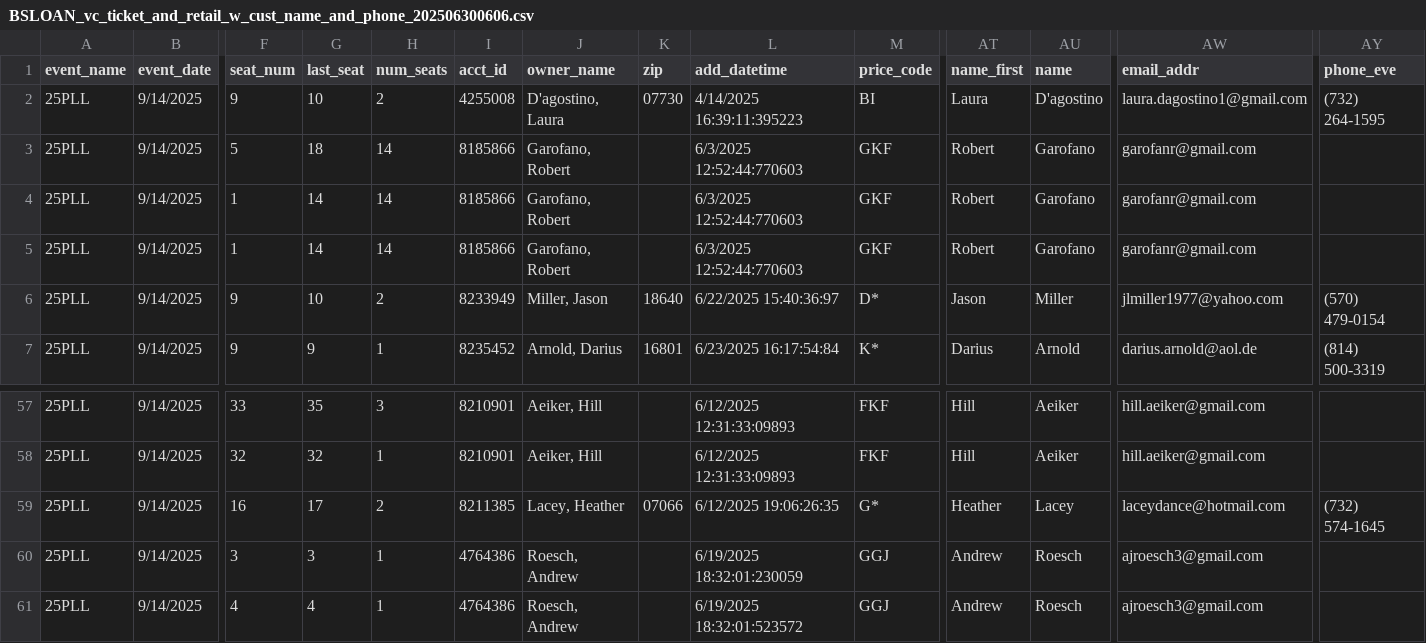
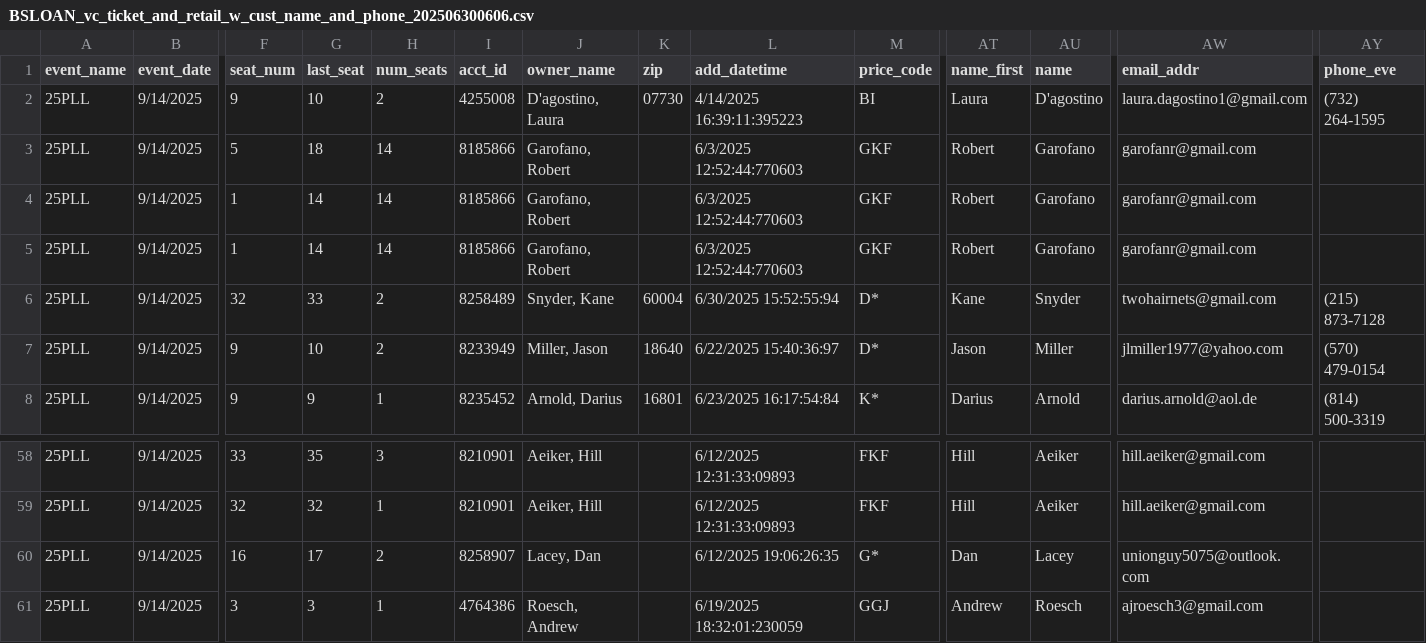
Before and after one commit to spuchta/PLL_BI_TIX, a CSV file: sales-reports/SI_Stadium/BSLOAN_vc_ticket_and_retail_w_cust_name_and_phone_202506300606.csv, drawn as a sheet; only a part is shown, gaps mark what is left out; the shorter side is filled out with more unchanged rows; addresses are those after the commit; rows hold the shown columns only; the diff names each change by its address in the sheet, - before the commit and + after, or states it on an @@ line.

```diff
--- a/sales-reports/SI_Stadium/BSLOAN_vc_ticket_and_retail_w_cust_name_and_phone_202506300606.csv
+++ b/sales-reports/SI_Stadium/BSLOAN_vc_ticket_and_retail_w_cust_name_and_phone_202506300606.csv
+row 6: 25PLL | 9/14/2025 | 32 | 33 | 2 | 8258489 | Snyder, Kane | 60004 | 6/30/2025 15:52:55:94 | D* | Kane | Snyder | twohairnets@gmail.com | (215) 873-7128
-I60 (acct_id): 8211385
+I60 (acct_id): 8258907
-J60 (owner_name): Lacey, Heather
+J60 (owner_name): Lacey, Dan
-K60 (zip): 07066
+K60 (zip): (empty)
-AT60 (name_first): Heather
+AT60 (name_first): Dan
-AW60 (email_addr): laceydance@hotmail.com
+AW60 (email_addr): unionguy5075@outlook.com
-AY60 (phone_eve): (732) 574-1645
+AY60 (phone_eve): (empty)
```
Also changed, not shown: sales-reports/Denver/PLL Original Item Sales - HOMECOMING PASS Availability.csv, sales-reports/Denver/PLL Original Item Sales - HOMECOMING PASS SALES.csv, 31 other files.
